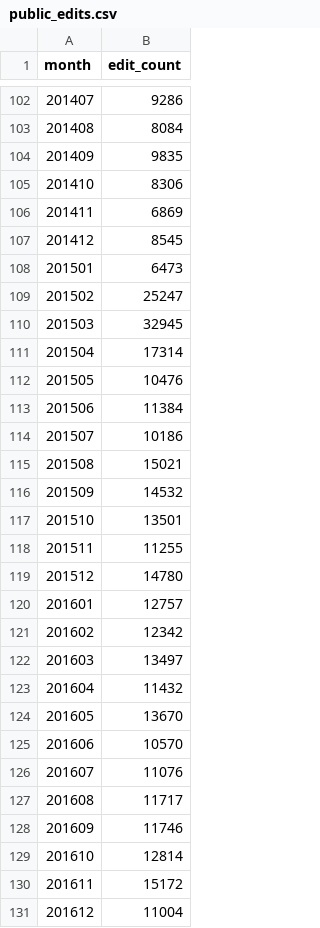
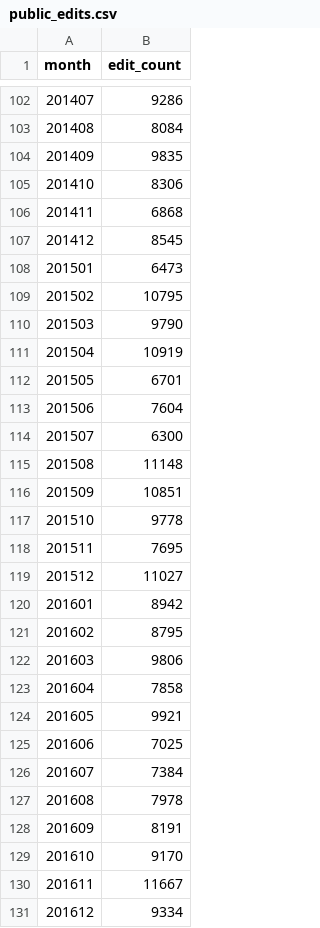
Before and after one commit to adamwight/wmf-open-editing, a CSV file: public_edits.csv, drawn as a sheet; only a part is shown, gaps mark what is left out.

```diff
--- a/public_edits.csv
+++ b/public_edits.csv
@@ -105,27 +105,27 @@ month	edit_count
 201410	8306
-201411	6869
+201411	6868
 201412	8545
 201501	6473
-201502	25247
-201503	32945
-201504	17314
-201505	10476
-201506	11384
-201507	10186
-201508	15021
-201509	14532
-201510	13501
-201511	11255
-201512	14780
-201601	12757
-201602	12342
-201603	13497
-201604	11432
-201605	13670
-201606	10570
-201607	11076
-201608	11717
-201609	11746
-201610	12814
-201611	15172
-201612	11004
+201502	10795
+201503	9790
+201504	10919
+201505	6701
+201506	7604
+201507	6300
+201508	11148
+201509	10851
+201510	9778
+201511	7695
+201512	11027
+201601	8942
+201602	8795
+201603	9806
+201604	7858
+201605	9921
+201606	7025
+201607	7384
+201608	7978
+201609	8191
+201610	9170
+201611	11667
+201612	9334
```
Also changed, not shown: private_edits.csv, 2 other files.
